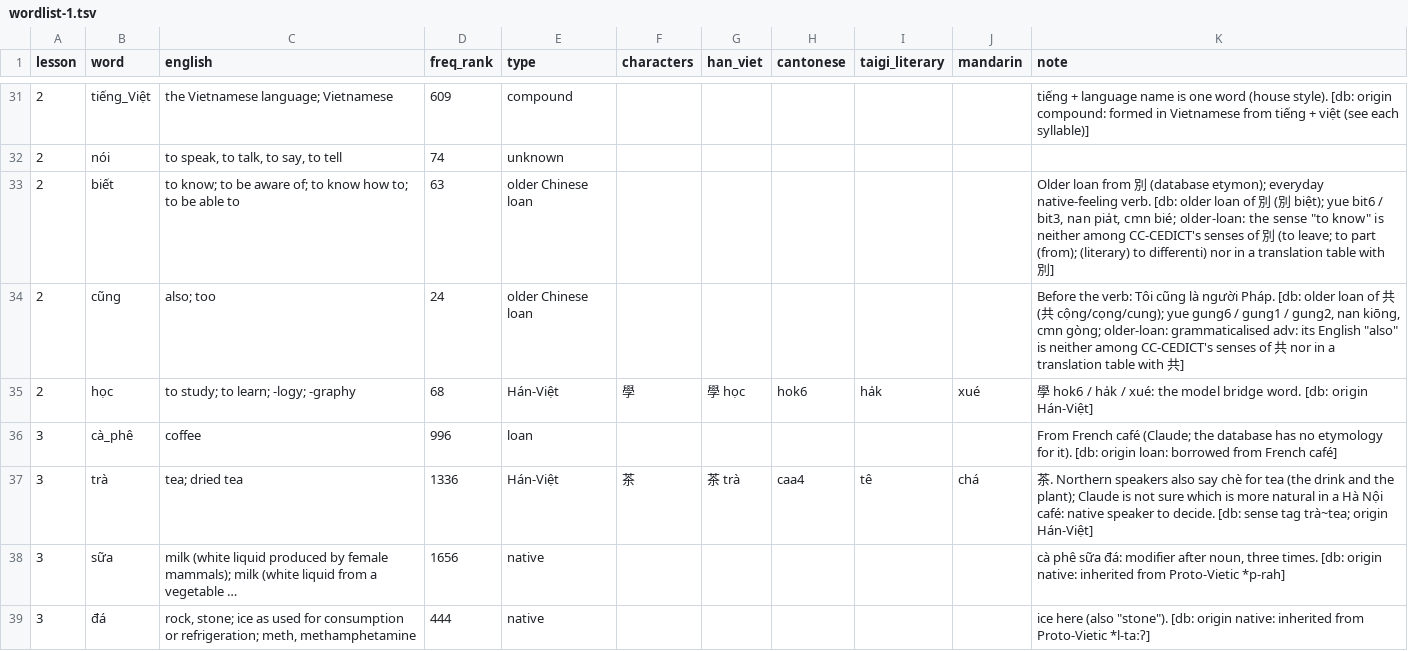
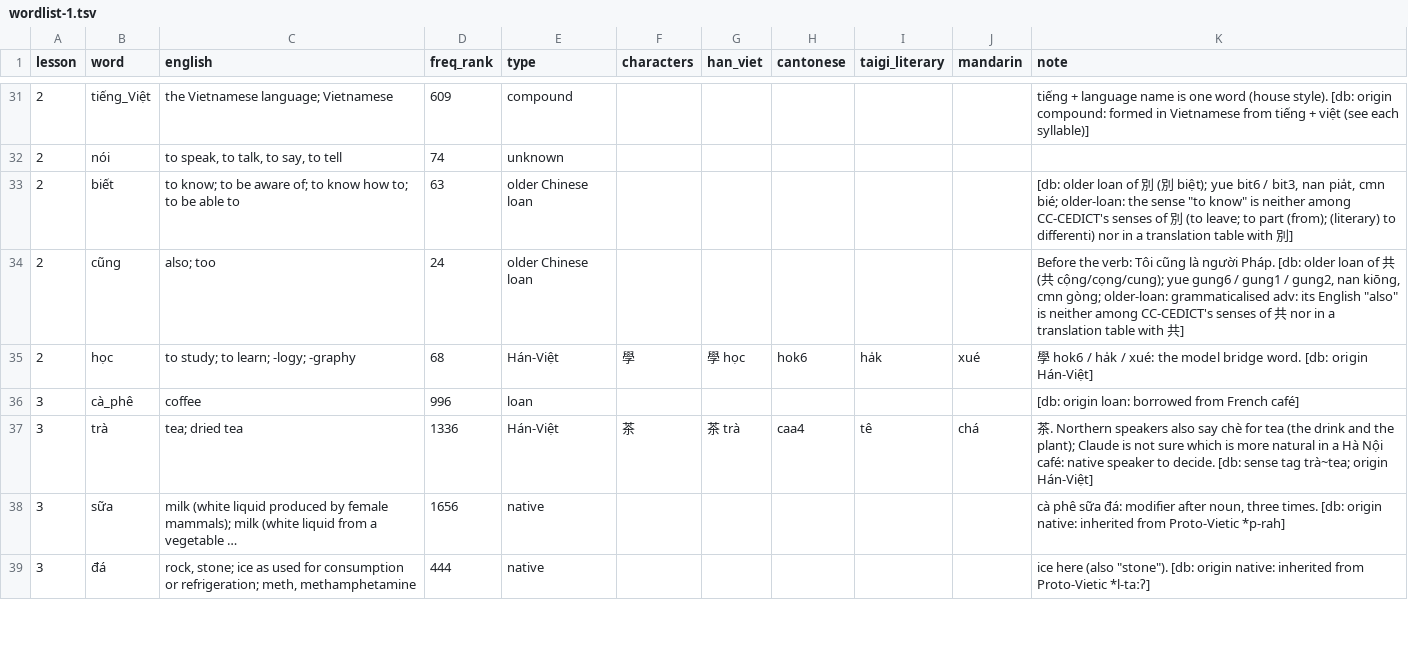
Before and after one commit to tbrapor-arch/tusach, a TSV file: course/proposal/wordlist-1.tsv, drawn as a sheet; only a part is shown, gaps mark what is left out; the diff covers the shown part only.

```diff
--- a/course/proposal/wordlist-1.tsv
+++ b/course/proposal/wordlist-1.tsv
@@ -32,6 +32,6 @@ lesson	word	english	freq_rank	type	characters	han_viet	cantonese	taigi_literary
 2	nói	to speak, to talk, to say, to tell	74	unknown						
-2	biết	to know; to be aware of; to know how to; to be able to	63	older Chinese loan						Older loan from 別 (database etymon); everyday native-feeling verb. [db: older loan of 別 (別 biệt); yue bit6 / bit3, nan pia̍t, cmn bié; older-loan: the sense "to know" is neither among CC-CEDICT's senses of 別 (to leave; to part (from); (literary) to differenti) nor in a translation table with 別]
+2	biết	to know; to be aware of; to know how to; to be able to	63	older Chinese loan						 [db: older loan of 別 (別 biệt); yue bit6 / bit3, nan pia̍t, cmn bié; older-loan: the sense "to know" is neither among CC-CEDICT's senses of 別 (to leave; to part (from); (literary) to differenti) nor in a translation table with 別]
 2	cũng	also; too	24	older Chinese loan						Before the verb: Tôi cũng là người Pháp. [db: older loan of 共 (共 cộng/cọng/cung); yue gung6 / gung1 / gung2, nan kiōng, cmn gòng; older-loan: grammaticalised adv: its English "also" is neither among CC-CEDICT's senses of 共 nor in a translation table with 共]
 2	học	to study; to learn; -logy; -graphy	68	Hán-Việt	學	學 học	hok6	ha̍k	xué	學 hok6 / ha̍k / xué: the model bridge word. [db: origin Hán-Việt]
-3	cà_phê	coffee	996	loan						From French café (Claude; the database has no etymology for it). [db: origin loan: borrowed from French café]
+3	cà_phê	coffee	996	loan						 [db: origin loan: borrowed from French café]
 3	trà	tea; dried tea	1336	Hán-Việt	茶	茶 trà	caa4	tê	chá	茶. Northern speakers also say chè for tea (the drink and the plant); Claude is not sure which is more natural in a Hà Nội café: native speaker to decide. [db: sense tag trà~tea; origin Hán-Việt]
```
Also changed, not shown: 52 edited cells elsewhere in this file, 6 other files.
